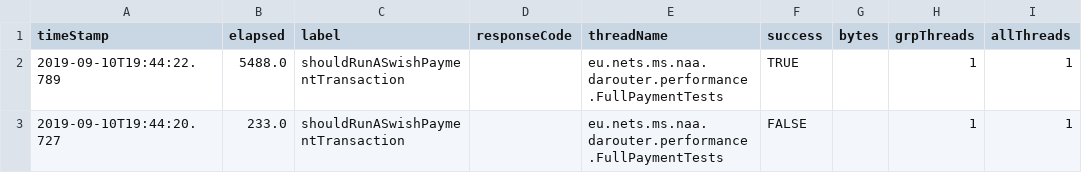
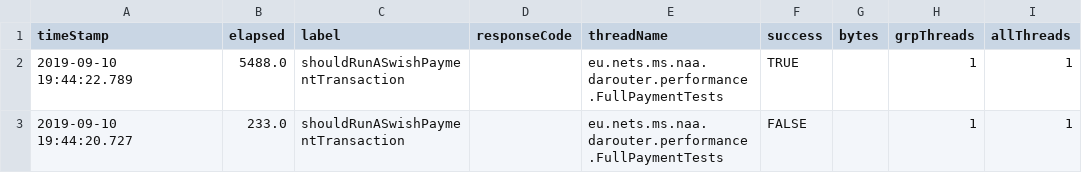
Before and after one commit to Surfjoan/maven-project, a CSV file: samplereport.csv, drawn as a sheet; only a part is shown; the diff names each change by its address in the sheet, - before the commit and + after, or states it on an @@ line.

Commit message:
Add files via upload

```diff
--- a/samplereport.csv
+++ b/samplereport.csv
-A2 (timeStamp): 2019-09-10T19:44:22.789
+A2 (timeStamp): 2019-09-10 19:44:22.789
-A3 (timeStamp): 2019-09-10T19:44:20.727
+A3 (timeStamp): 2019-09-10 19:44:20.727
```
